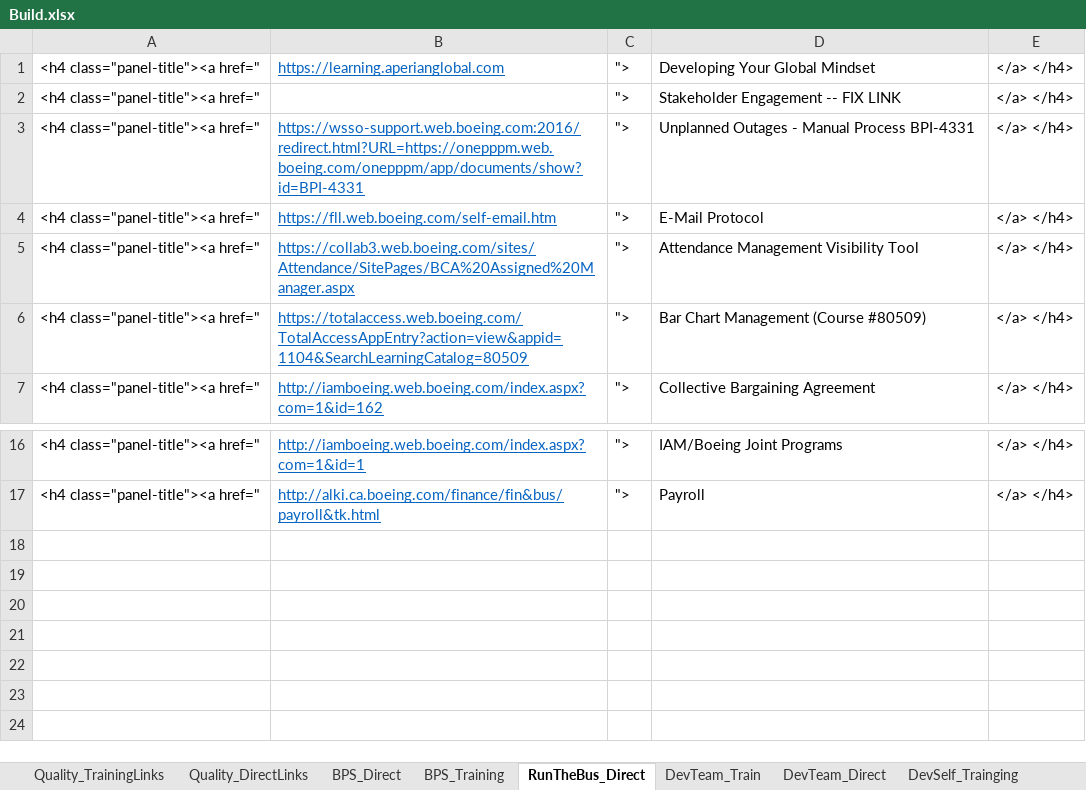
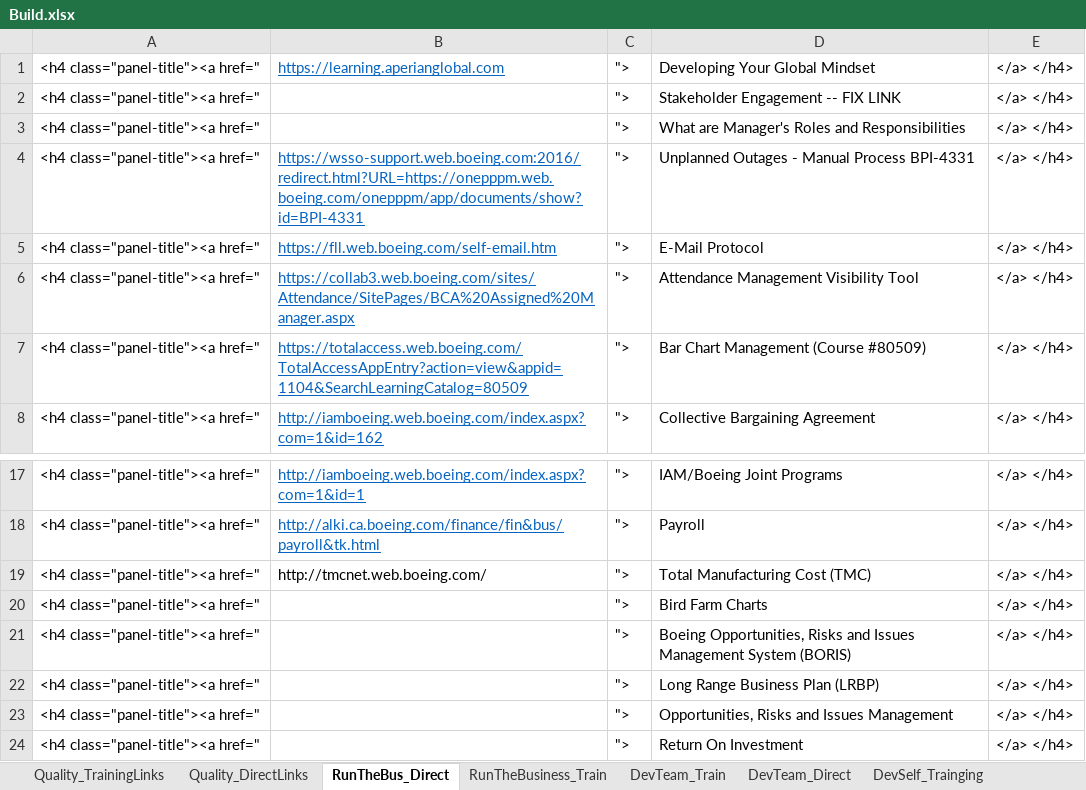
Before and after one commit to RocketZone/FFLSupport, an Excel workbook: A.Template/Build.xlsx, sheet RunTheBus_Direct, drawn as a sheet; only a part is shown, gaps mark what is left out; values as stored, in another font and other column widths than the file's, no borders; the diff names each change by its address in the sheet, - before the commit and + after, or states it on an @@ line.

```diff
--- a/A.Template/Build.xlsx (sheet RunTheBus_Direct)
+++ b/A.Template/Build.xlsx (sheet RunTheBus_Direct)
+row 3: <h4 class="panel-title"><a href=" |  | "> | What are Manager's Roles and Responsibilities | </a> </h4>
+row 19: <h4 class="panel-title"><a href=" | http://tmcnet.web.boeing.com/ | "> | Total Manufacturing Cost (TMC) | </a> </h4>
+row 20: <h4 class="panel-title"><a href=" |  | "> | Bird Farm Charts | </a> </h4>
+row 21: <h4 class="panel-title"><a href=" |  | "> | Boeing Opportunities, Risks and Issues Management System (BORIS) | </a> </h4>
+row 22: <h4 class="panel-title"><a href=" |  | "> | Long Range Business Plan (LRBP) | </a> </h4>
+row 23: <h4 class="panel-title"><a href=" |  | "> | Opportunities, Risks and Issues Management | </a> </h4>
+row 24: <h4 class="panel-title"><a href=" |  | "> | Return On Investment | </a> </h4>
```
Also changed, not shown: sheet BPS_Direct, sheet BPS_Training, sheet Quality_DirectLinks, other sheet tabs, 1 other file.
